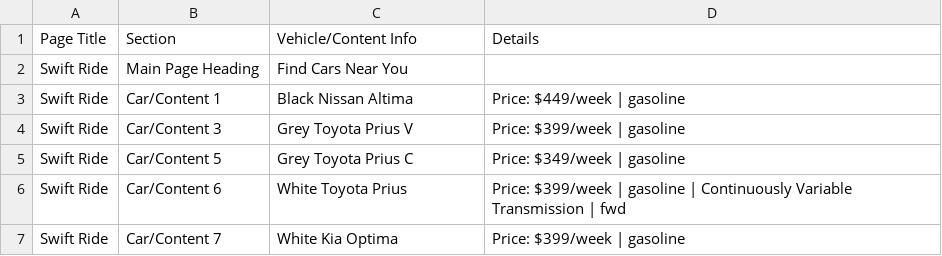
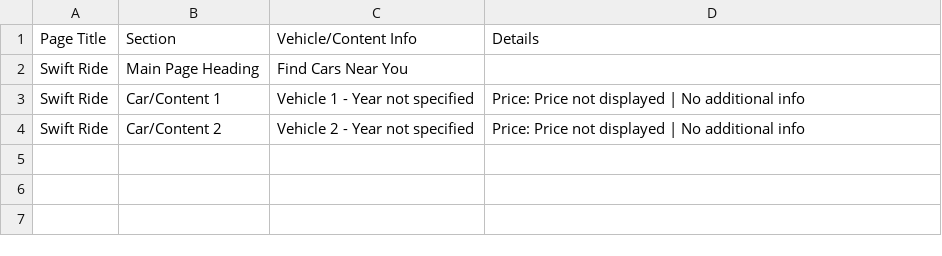
Before and after one commit to Amcelo13/Assignment-1-Solutions, a CSV file: swiftride_data.csv, drawn as a sheet.

Commit message:
Refactor vehicle image pop-up handling in SwiftRide class and update vehicle data in CSV file

```diff
--- a/swiftride_data.csv
+++ b/swiftride_data.csv
@@ -2,6 +2,3 @@ Page Title,Section,Vehicle/Content Info,Details
 Swift Ride,Main Page Heading,Find Cars Near You,
-Swift Ride,Car/Content 1,Black Nissan Altima,Price: $449/week | gasoline
-Swift Ride,Car/Content 3,Grey Toyota Prius V,Price: $399/week | gasoline
-Swift Ride,Car/Content 5,Grey Toyota Prius C,Price: $349/week | gasoline
-Swift Ride,Car/Content 6,White Toyota Prius,Price: $399/week | gasoline | Continuously Variable Transmission | fwd
-Swift Ride,Car/Content 7,White Kia Optima,Price: $399/week | gasoline
+Swift Ride,Car/Content 1,Vehicle 1 - Year not specified,Price: Price not displayed | No additional info
+Swift Ride,Car/Content 2,Vehicle 2 - Year not specified,Price: Price not displayed | No additional info
```
Also changed, not shown: 2 other files.
